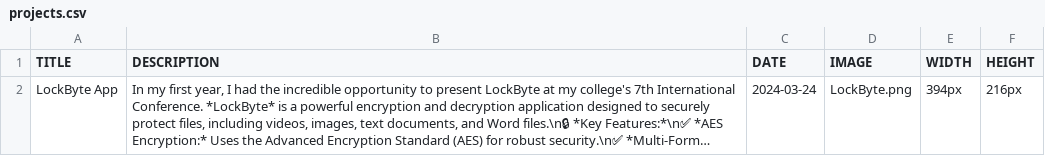
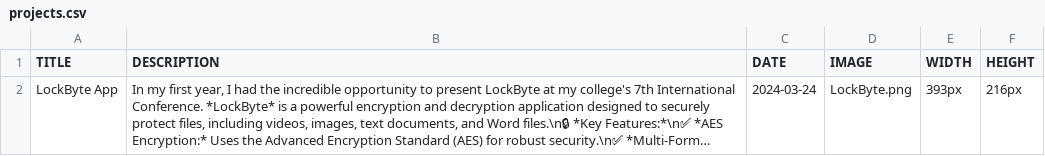
Before and after one commit to aathisudhan/aathisudhan.github.io, a CSV file: projects.csv, drawn as a sheet; long unchanged cells end in …; the diff names each change by its address in the sheet, - before the commit and + after, or states it on an @@ line.

Commit message:
Update projects.csv

```diff
--- a/projects.csv
+++ b/projects.csv
-E2 (WIDTH): 394px
+E2 (WIDTH): 393px
```
